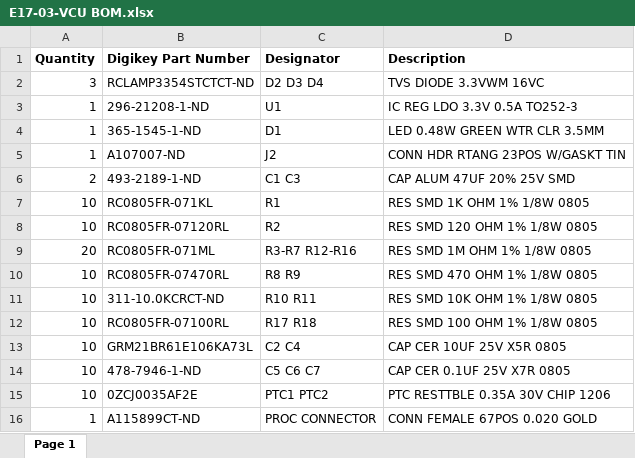
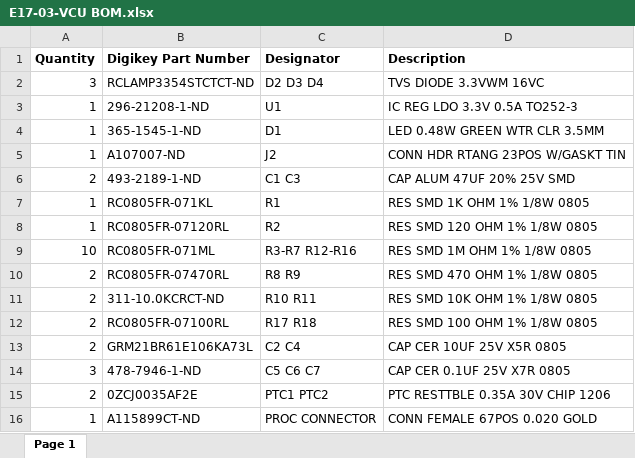
Before and after one commit to EmbeddedSystemClass/2017-designs, an Excel workbook: E17-03-VCU/E17-03-VCU BOM.xlsx, sheet Page 1, drawn as a sheet; values as stored, in another font and other column widths than the file's, no borders; the diff names each change by its address in the sheet, - before the commit and + after, or states it on an @@ line.

Commit message:
Corrected quantities

```diff
--- a/E17-03-VCU/E17-03-VCU BOM.xlsx (sheet Page 1)
+++ b/E17-03-VCU/E17-03-VCU BOM.xlsx (sheet Page 1)
-A7:A8 (Quantity): 10
+A7:A8 (Quantity): 1
-A9 (Quantity): 20
+A9 (Quantity): 10
-A10:A13 (Quantity): 10
+A10:A13 (Quantity): 2
-A14 (Quantity): 10
+A14 (Quantity): 3
-A15 (Quantity): 10
+A15 (Quantity): 2
```
